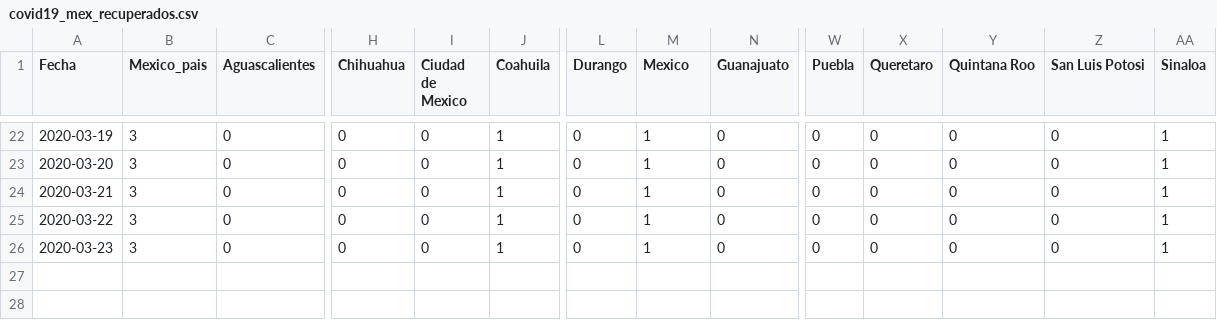
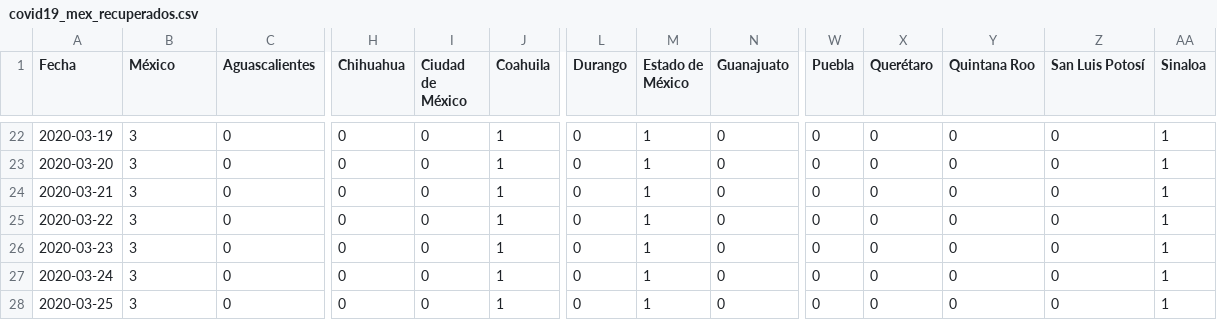
Before and after one commit to LeonardoCastro/COVID19-Mexico, a CSV file: data/series_tiempo/covid19_mex_recuperados.csv, drawn as a sheet; only a part is shown, gaps mark what is left out; rows hold the shown columns only; the diff names each change by its address in the sheet, - before the commit and + after, or states it on an @@ line.

```diff
--- a/data/series_tiempo/covid19_mex_recuperados.csv
+++ b/data/series_tiempo/covid19_mex_recuperados.csv
-B1: Mexico_pais
+B1: México
-I1: Ciudad de Mexico
+I1: Ciudad de México
-M1: Mexico
+M1: Estado de México
-X1: Queretaro
+X1: Querétaro
-Z1: San Luis Potosi
+Z1: San Luis Potosí
+row 27: 2020-03-24 | 3 | 0 | 0 | 0 | 1 | 0 | 1 | 0 | 0 | 0 | 0 | 0 | 1
+row 28: 2020-03-25 | 3 | 0 | 0 | 0 | 1 | 0 | 1 | 0 | 0 | 0 | 0 | 0 | 1
```
Also changed, not shown: data/series_tiempo/covid19_mex_casos_activos.csv, data/series_tiempo/covid19_mex_casos_nuevos.csv, 2 other files.
